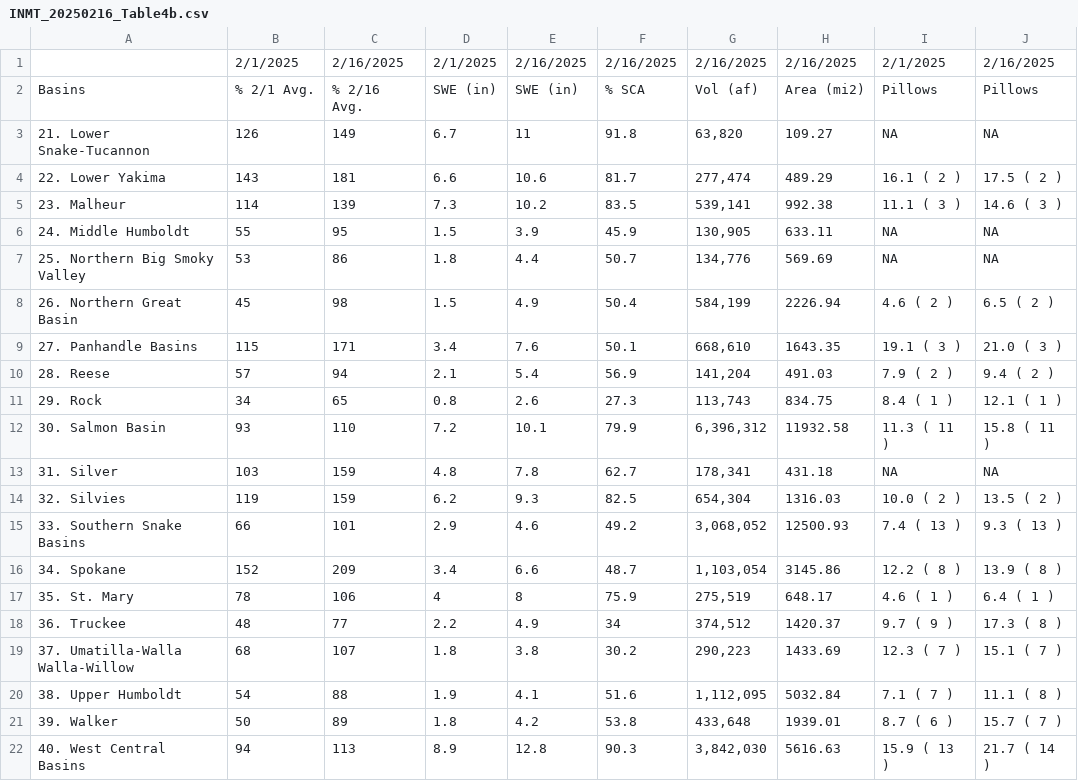
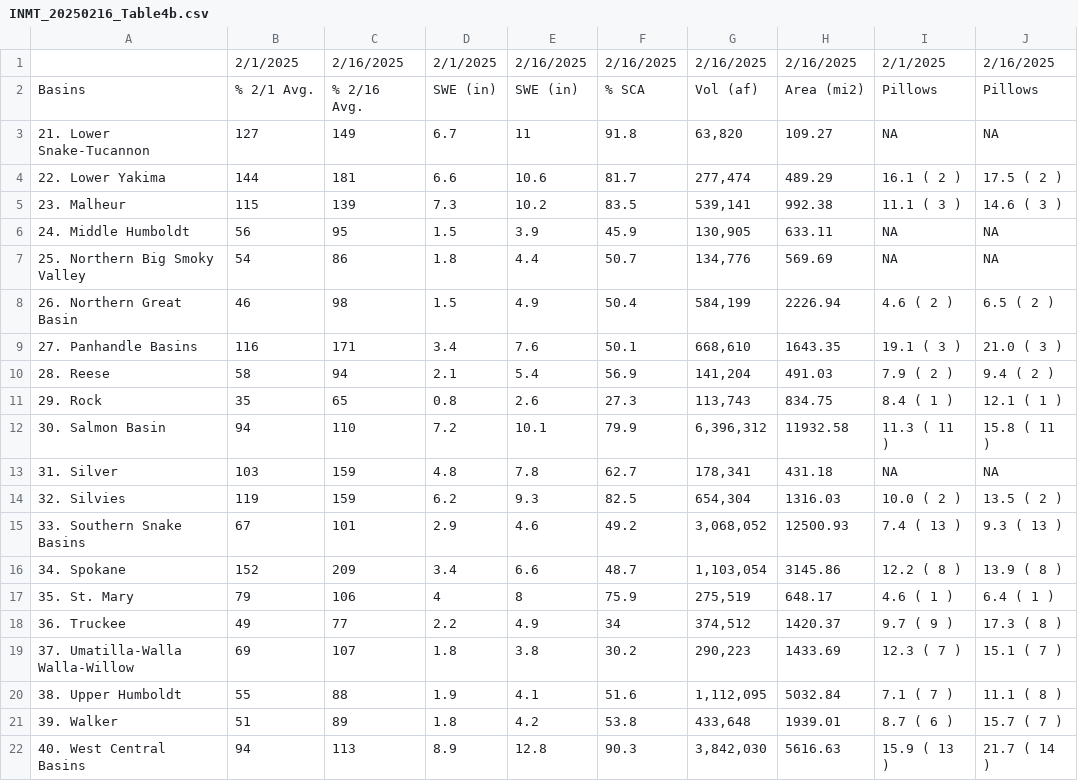
Before and after one commit to CU-Mountain-Hydrology/WestWide, a CSV file: INMT_20250216_Table4b.csv, drawn as a sheet.

```diff
--- a/INMT_20250216_Table4b.csv
+++ b/INMT_20250216_Table4b.csv
@@ -2,21 +2,21 @@
 Basins,% 2/1 Avg.,% 2/16 Avg.,SWE (in),SWE (in),% SCA,Vol (af),Area (mi2),Pillows,Pillows
-21. Lower Snake-Tucannon,126,149,6.7,11,91.8,"63,820",109.27,NA,NA
-22. Lower Yakima,143,181,6.6,10.6,81.7,"277,474",489.29,16.1 ( 2 ),17.5 ( 2 )
-23. Malheur,114,139,7.3,10.2,83.5,"539,141",992.38,11.1 ( 3 ),14.6 ( 3 )
-24. Middle Humboldt,55,95,1.5,3.9,45.9,"130,905",633.11,NA,NA
-25. Northern Big Smoky Valley,53,86,1.8,4.4,50.7,"134,776",569.69,NA,NA
-26. Northern Great Basin,45,98,1.5,4.9,50.4,"584,199",2226.94,4.6 ( 2 ),6.5 ( 2 )
-27. Panhandle Basins,115,171,3.4,7.6,50.1,"668,610",1643.35,19.1 ( 3 ),21.0 ( 3 )
-28. Reese,57,94,2.1,5.4,56.9,"141,204",491.03,7.9 ( 2 ),9.4 ( 2 )
-29. Rock,34,65,0.8,2.6,27.3,"113,743",834.75,8.4 ( 1 ),12.1 ( 1 )
-30. Salmon Basin,93,110,7.2,10.1,79.9,"6,396,312",11932.58,11.3 ( 11 ),15.8 ( 11 )
+21. Lower Snake-Tucannon,127,149,6.7,11,91.8,"63,820",109.27,NA,NA
+22. Lower Yakima,144,181,6.6,10.6,81.7,"277,474",489.29,16.1 ( 2 ),17.5 ( 2 )
+23. Malheur,115,139,7.3,10.2,83.5,"539,141",992.38,11.1 ( 3 ),14.6 ( 3 )
+24. Middle Humboldt,56,95,1.5,3.9,45.9,"130,905",633.11,NA,NA
+25. Northern Big Smoky Valley,54,86,1.8,4.4,50.7,"134,776",569.69,NA,NA
+26. Northern Great Basin,46,98,1.5,4.9,50.4,"584,199",2226.94,4.6 ( 2 ),6.5 ( 2 )
+27. Panhandle Basins,116,171,3.4,7.6,50.1,"668,610",1643.35,19.1 ( 3 ),21.0 ( 3 )
+28. Reese,58,94,2.1,5.4,56.9,"141,204",491.03,7.9 ( 2 ),9.4 ( 2 )
+29. Rock,35,65,0.8,2.6,27.3,"113,743",834.75,8.4 ( 1 ),12.1 ( 1 )
+30. Salmon Basin,94,110,7.2,10.1,79.9,"6,396,312",11932.58,11.3 ( 11 ),15.8 ( 11 )
 31. Silver,103,159,4.8,7.8,62.7,"178,341",431.18,NA,NA
 32. Silvies,119,159,6.2,9.3,82.5,"654,304",1316.03,10.0 ( 2 ),13.5 ( 2 )
-33. Southern Snake Basins,66,101,2.9,4.6,49.2,"3,068,052",12500.93,7.4 ( 13 ),9.3 ( 13 )
+33. Southern Snake Basins,67,101,2.9,4.6,49.2,"3,068,052",12500.93,7.4 ( 13 ),9.3 ( 13 )
 34. Spokane,152,209,3.4,6.6,48.7,"1,103,054",3145.86,12.2 ( 8 ),13.9 ( 8 )
-35. St. Mary,78,106,4,8,75.9,"275,519",648.17,4.6 ( 1 ),6.4 ( 1 )
-36. Truckee,48,77,2.2,4.9,34,"374,512",1420.37,9.7 ( 9 ),17.3 ( 8 )
-37. Umatilla-Walla Walla-Willow,68,107,1.8,3.8,30.2,"290,223",1433.69,12.3 ( 7 ),15.1 ( 7 )
-38. Upper Humboldt,54,88,1.9,4.1,51.6,"1,112,095",5032.84,7.1 ( 7 ),11.1 ( 8 )
-39. Walker,50,89,1.8,4.2,53.8,"433,648",1939.01,8.7 ( 6 ),15.7 ( 7 )
+35. St. Mary,79,106,4,8,75.9,"275,519",648.17,4.6 ( 1 ),6.4 ( 1 )
+36. Truckee,49,77,2.2,4.9,34,"374,512",1420.37,9.7 ( 9 ),17.3 ( 8 )
+37. Umatilla-Walla Walla-Willow,69,107,1.8,3.8,30.2,"290,223",1433.69,12.3 ( 7 ),15.1 ( 7 )
+38. Upper Humboldt,55,88,1.9,4.1,51.6,"1,112,095",5032.84,7.1 ( 7 ),11.1 ( 8 )
+39. Walker,51,89,1.8,4.2,53.8,"433,648",1939.01,8.7 ( 6 ),15.7 ( 7 )
 40. West Central Basins,94,113,8.9,12.8,90.3,"3,842,030",5616.63,15.9 ( 13 ),21.7 ( 14 )
```
Also changed, not shown: INMT_20250216_Table4a.csv, INMT_20250216_Table9a.csv, 6 other files.
